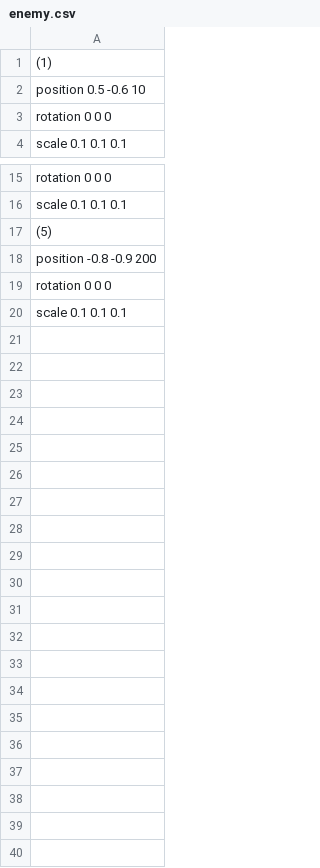
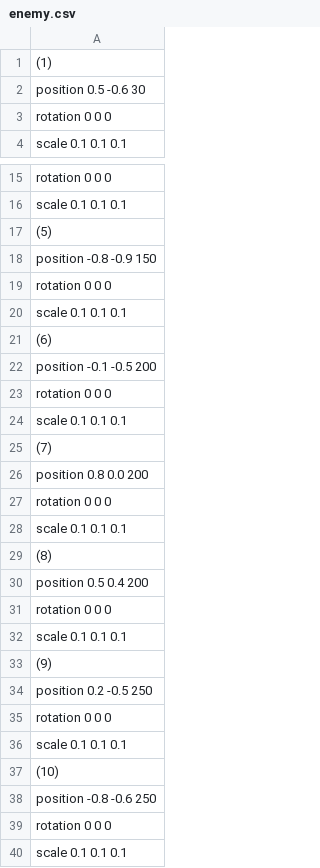
Before and after one commit to watanaberaiki/mygame, a CSV file: Resources/csv/enemy.csv, drawn as a sheet; only a part is shown, gaps mark what is left out.

```diff
--- a/Resources/csv/enemy.csv
+++ b/Resources/csv/enemy.csv
@@ -1,3 +1,3 @@
 (1)
-position 0.5 -0.6 10
+position 0.5 -0.6 30
 rotation 0 0 0
@@ -17,3 +17,23 @@ scale 0.1 0.1 0.1
 (5)
-position -0.8 -0.9 200
+position -0.8 -0.9 150
+rotation 0 0 0
+scale 0.1 0.1 0.1
+(6)
+position -0.1 -0.5 200
+rotation 0 0 0
+scale 0.1 0.1 0.1
+(7)
+position 0.8 0.0 200
+rotation 0 0 0
+scale 0.1 0.1 0.1
+(8)
+position 0.5 0.4 200
+rotation 0 0 0
+scale 0.1 0.1 0.1
+(9)
+position 0.2 -0.5 250
+rotation 0 0 0
+scale 0.1 0.1 0.1
+(10)
+position -0.8 -0.6 250
 rotation 0 0 0
```
Also changed, not shown: 7 other files.
